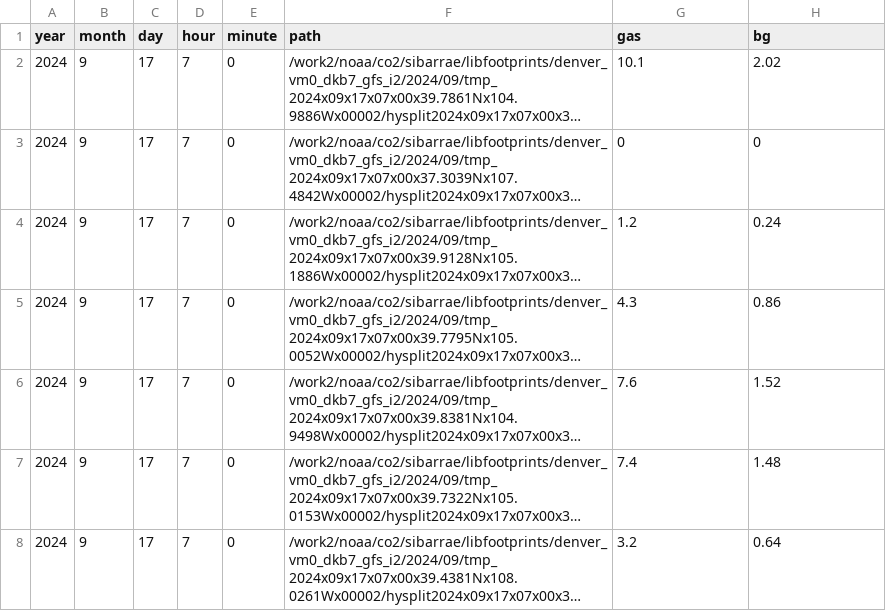
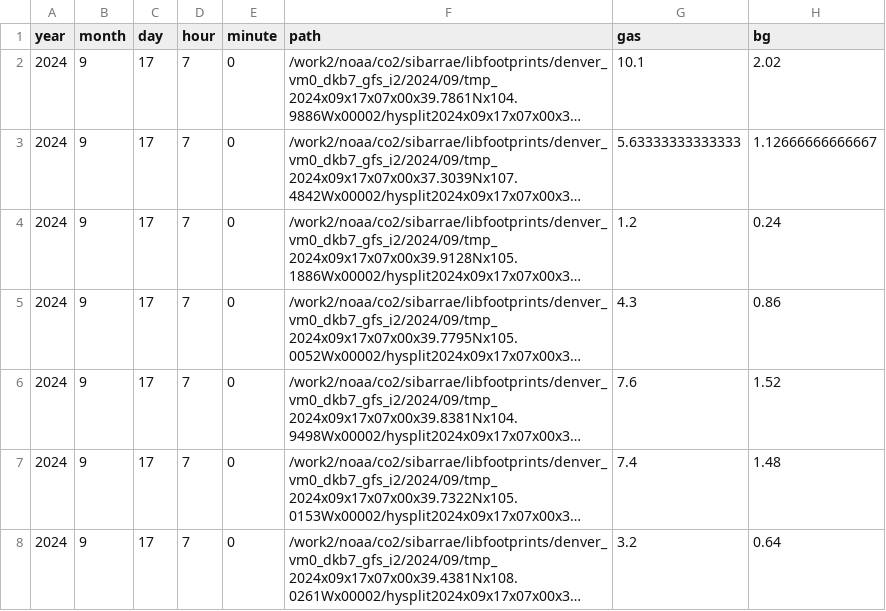
Before and after one commit to atmoschem/flan, a CSV file: receptors/receptor.csv, drawn as a sheet; long unchanged cells end in …; the diff names each change by its address in the sheet, - before the commit and + after, or states it on an @@ line.

Commit message:
update io_manager to include example_csv_reader, modify receptor filename in config, and enhance receptor CSV data

```diff
--- a/receptors/receptor.csv
+++ b/receptors/receptor.csv
-G3 (gas): 0
+G3 (gas): 5.63333333333333
-H3 (bg): 0
+H3 (bg): 1.12666666666667
```
Also changed, not shown: 5 other files.
